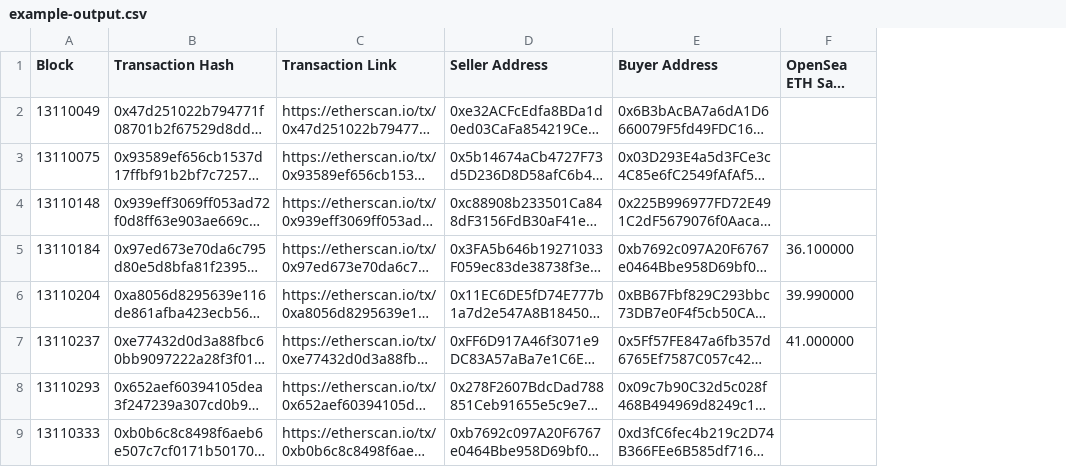
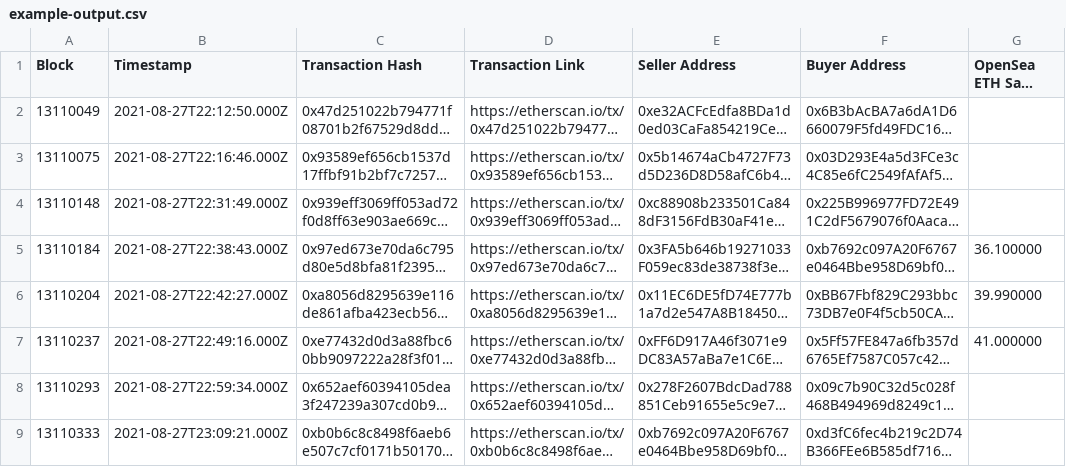
Before and after one commit to talkol/opensea-royalties, a CSV file: example-output.csv, drawn as a sheet; only a part is shown; long unchanged cells end in …; the diff names each change by its address in the sheet, - before the commit and + after, or states it on an @@ line.

Commit message:
Show timestamp in every line

```diff
--- a/example-output.csv
+++ b/example-output.csv
+column B (Timestamp), rows 2-9: 2021-08-27T22:12:50.000Z | 2021-08-27T22:16:46.000Z | 2021-08-27T22:31:49.000Z | 2021-08-27T22:38:43.000Z | 2021-08-27T22:42:27.000Z | 2021-08-27T22:49:16.000Z | 2021-08-27T22:59:34.000Z | 2021-08-27T23:09:21.000Z
```
Also changed, not shown: 2 other files.
